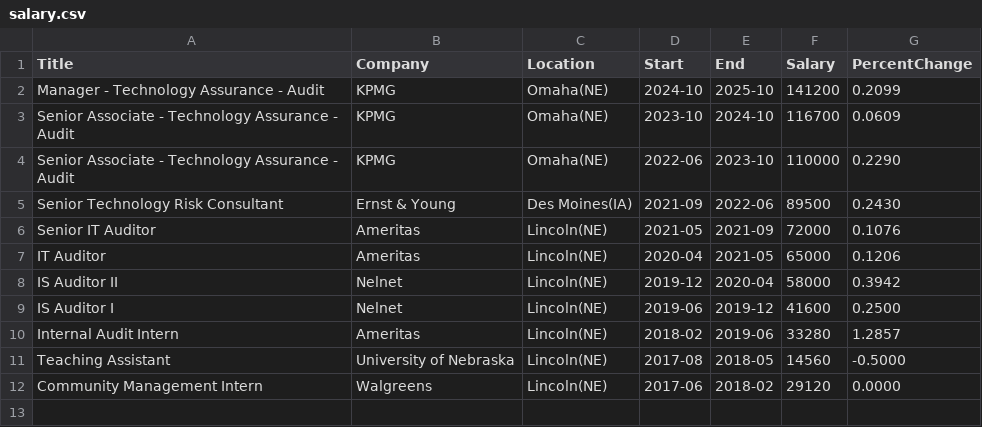
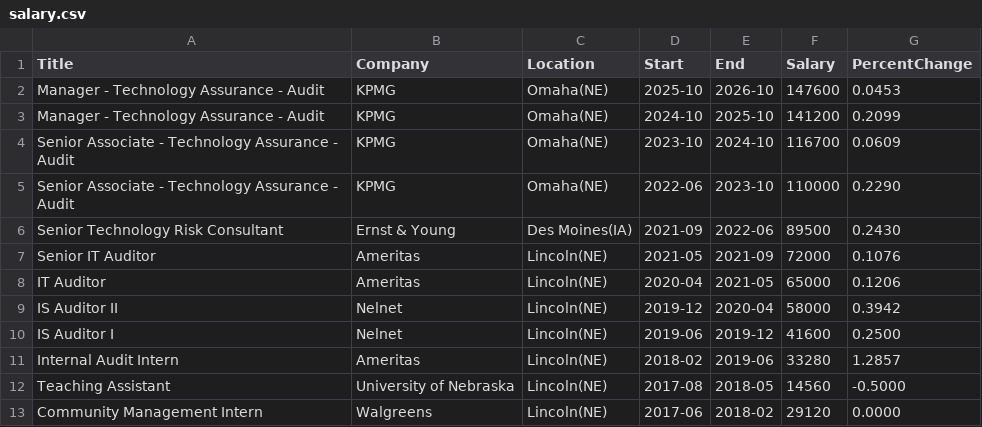
Before and after one commit to ccleberg/cleberg.net, a CSV file: theme/static/salary.csv, drawn as a sheet.

Commit message:
update salary

```diff
--- a/theme/static/salary.csv
+++ b/theme/static/salary.csv
@@ -1,2 +1,3 @@
 Title,Company,Location,Start,End,Salary,PercentChange
+Manager - Technology Assurance - Audit,KPMG,Omaha(NE),2025-10,2026-10,147600,0.0453
 Manager - Technology Assurance - Audit,KPMG,Omaha(NE),2024-10,2025-10,141200,0.2099
```
Also changed, not shown: 1 other file.
